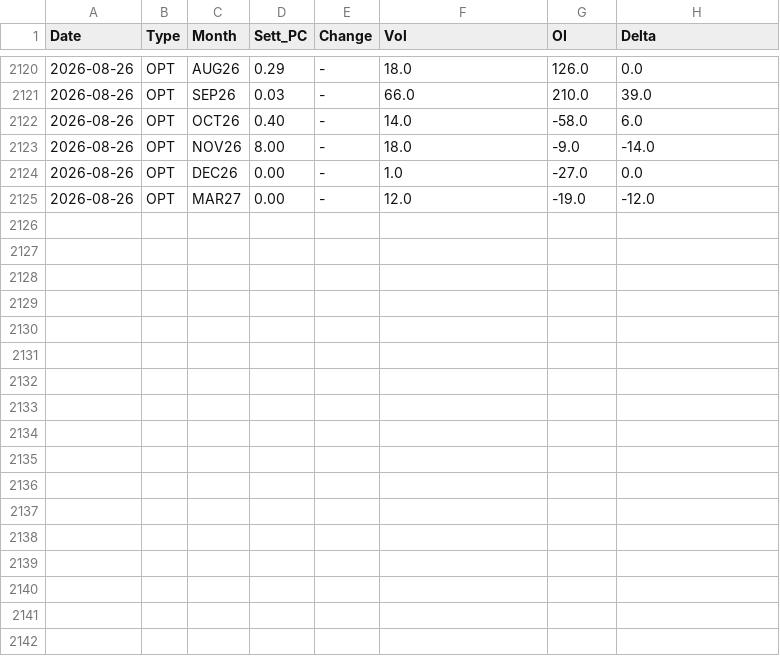
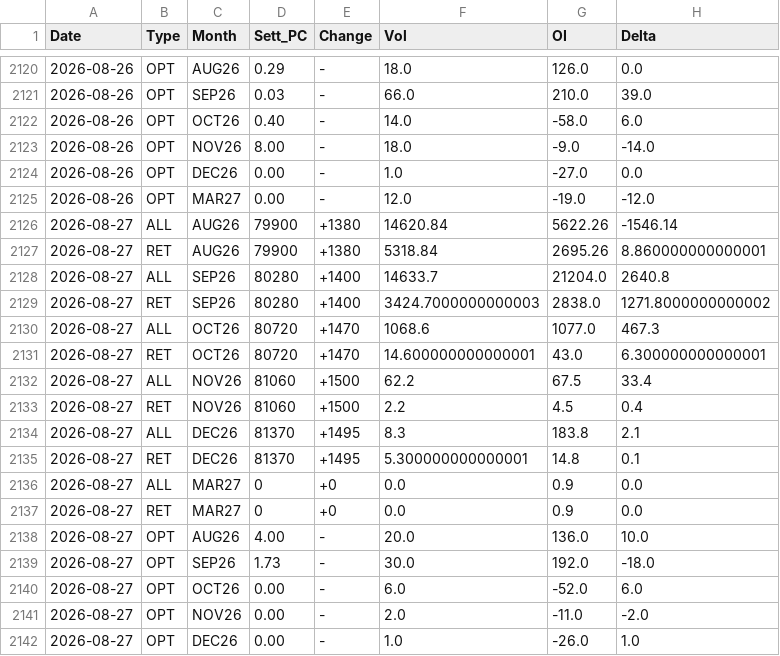
Before and after one commit to jianhuaa/fx-telegram-bot, a CSV file: bitcoin_history.csv, drawn as a sheet; only a part is shown, gaps mark what is left out; the diff names each change by its address in the sheet, - before the commit and + after, or states it on an @@ line.

```diff
--- a/bitcoin_history.csv
+++ b/bitcoin_history.csv
+row 2126: 2026-08-27 | ALL | AUG26 | 79900 | +1380 | 14620.84 | 5622.26 | -1546.14
+row 2127: 2026-08-27 | RET | AUG26 | 79900 | +1380 | 5318.84 | 2695.26 | 8.860000000000001
+row 2128: 2026-08-27 | ALL | SEP26 | 80280 | +1400 | 14633.7 | 21204.0 | 2640.8
+row 2129: 2026-08-27 | RET | SEP26 | 80280 | +1400 | 3424.7000000000003 | 2838.0 | 1271.8000000000002
+row 2130: 2026-08-27 | ALL | OCT26 | 80720 | +1470 | 1068.6 | 1077.0 | 467.3
+row 2131: 2026-08-27 | RET | OCT26 | 80720 | +1470 | 14.600000000000001 | 43.0 | 6.300000000000001
+row 2132: 2026-08-27 | ALL | NOV26 | 81060 | +1500 | 62.2 | 67.5 | 33.4
+row 2133: 2026-08-27 | RET | NOV26 | 81060 | +1500 | 2.2 | 4.5 | 0.4
+row 2134: 2026-08-27 | ALL | DEC26 | 81370 | +1495 | 8.3 | 183.8 | 2.1
+row 2135: 2026-08-27 | RET | DEC26 | 81370 | +1495 | 5.300000000000001 | 14.8 | 0.1
+row 2136: 2026-08-27 | ALL | MAR27 | 0 | +0 | 0.0 | 0.9 | 0.0
+row 2137: 2026-08-27 | RET | MAR27 | 0 | +0 | 0.0 | 0.9 | 0.0
+row 2138: 2026-08-27 | OPT | AUG26 | 4.00 | - | 20.0 | 136.0 | 10.0
+row 2139: 2026-08-27 | OPT | SEP26 | 1.73 | - | 30.0 | 192.0 | -18.0
+row 2140: 2026-08-27 | OPT | OCT26 | 0.00 | - | 6.0 | -52.0 | 6.0
+row 2141: 2026-08-27 | OPT | NOV26 | 0.00 | - | 2.0 | -11.0 | -2.0
+row 2142: 2026-08-27 | OPT | DEC26 | 0.00 | - | 1.0 | -26.0 | 1.0
```
Also changed, not shown: nasdaq_history.csv, russell_history.csv, 1 other file.
